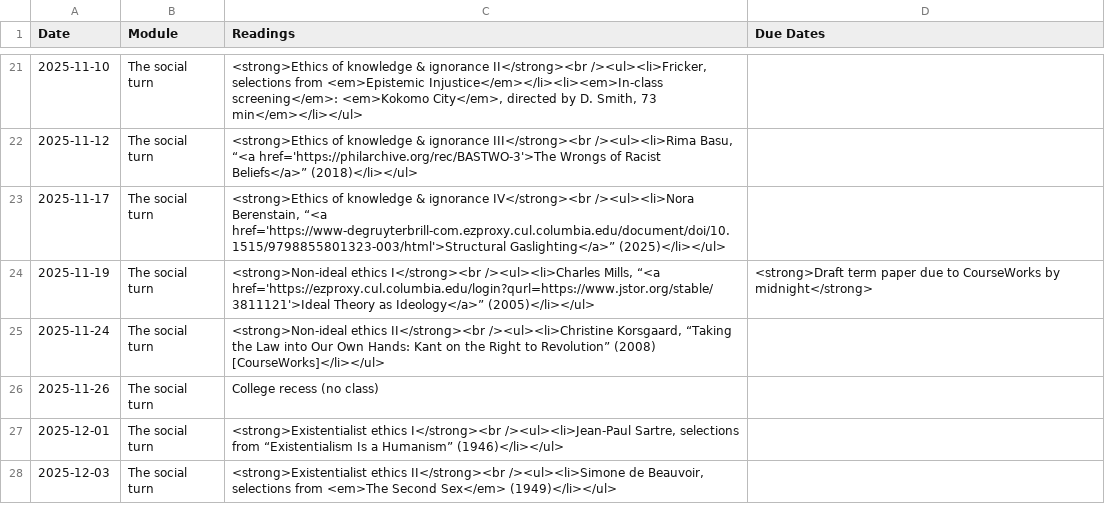
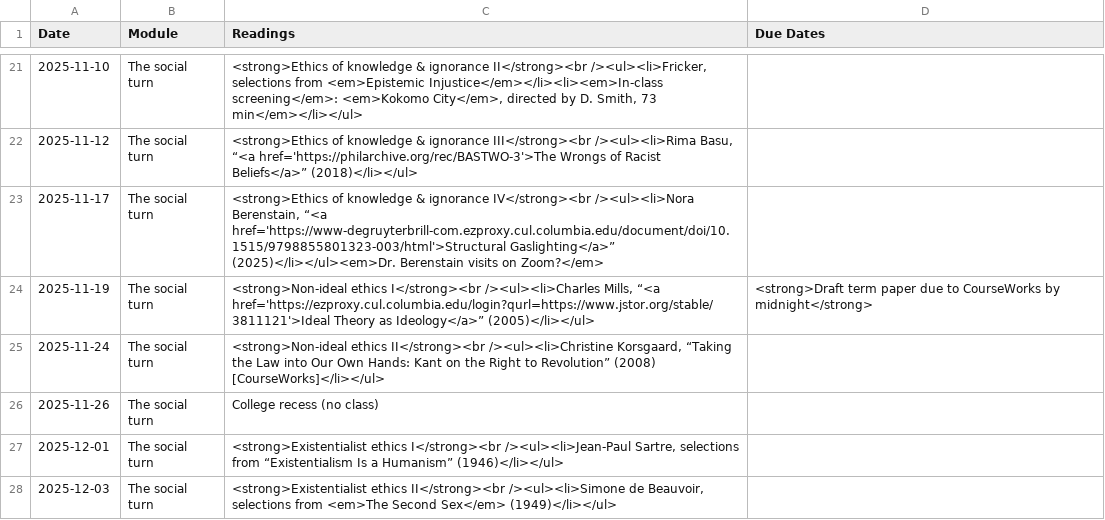
Before and after one commit to dingherself/ethics, a CSV file: _data/schedule.csv, drawn as a sheet; only a part is shown, gaps mark what is left out; the diff names each change by its address in the sheet, - before the commit and + after, or states it on an @@ line.

Commit message:
Update schedule.csv

```diff
--- a/_data/schedule.csv
+++ b/_data/schedule.csv
-C23 (Readings): …href='https://www-degruyterbrill-com.ezproxy.cul.columbia.edu/document/doi/10.1515/9798855801323-003/html'>Structural Gaslighting</a>” (2025)</li></ul>
+C23 (Readings): …href='https://www-degruyterbrill-com.ezproxy.cul.columbia.edu/document/doi/10.1515/9798855801323-003/html'>Structural Gaslighting</a>” (2025)</li></ul><em>Dr. Berenstain visits on Zoom?</em>
```
